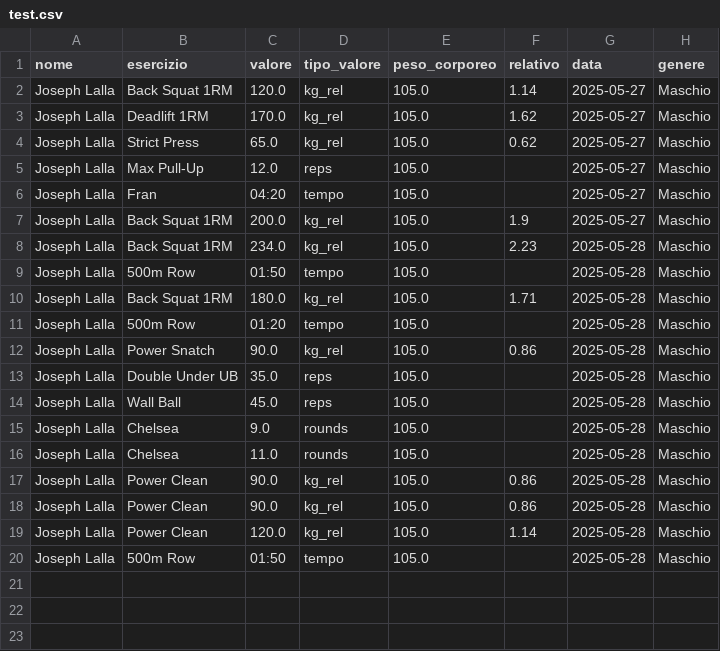
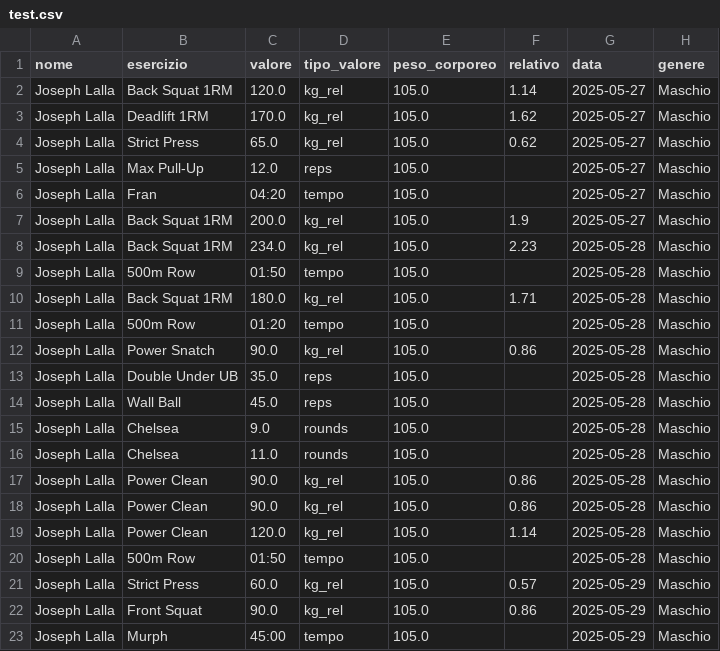
Before and after one commit to cfarcore/cfssg, a CSV file: fitness_app/test.csv, drawn as a sheet; the diff names each change by its address in the sheet, - before the commit and + after, or states it on an @@ line.

```diff
--- a/fitness_app/test.csv
+++ b/fitness_app/test.csv
+row 21: Joseph Lalla | Strict Press | 60.0 | kg_rel | 105.0 | 0.57 | 2025-05-29 | Maschio
+row 22: Joseph Lalla | Front Squat | 90.0 | kg_rel | 105.0 | 0.86 | 2025-05-29 | Maschio
+row 23: Joseph Lalla | Murph | 45:00 | tempo | 105.0 |  | 2025-05-29 | Maschio
```
Also changed, not shown: 1 other file.
